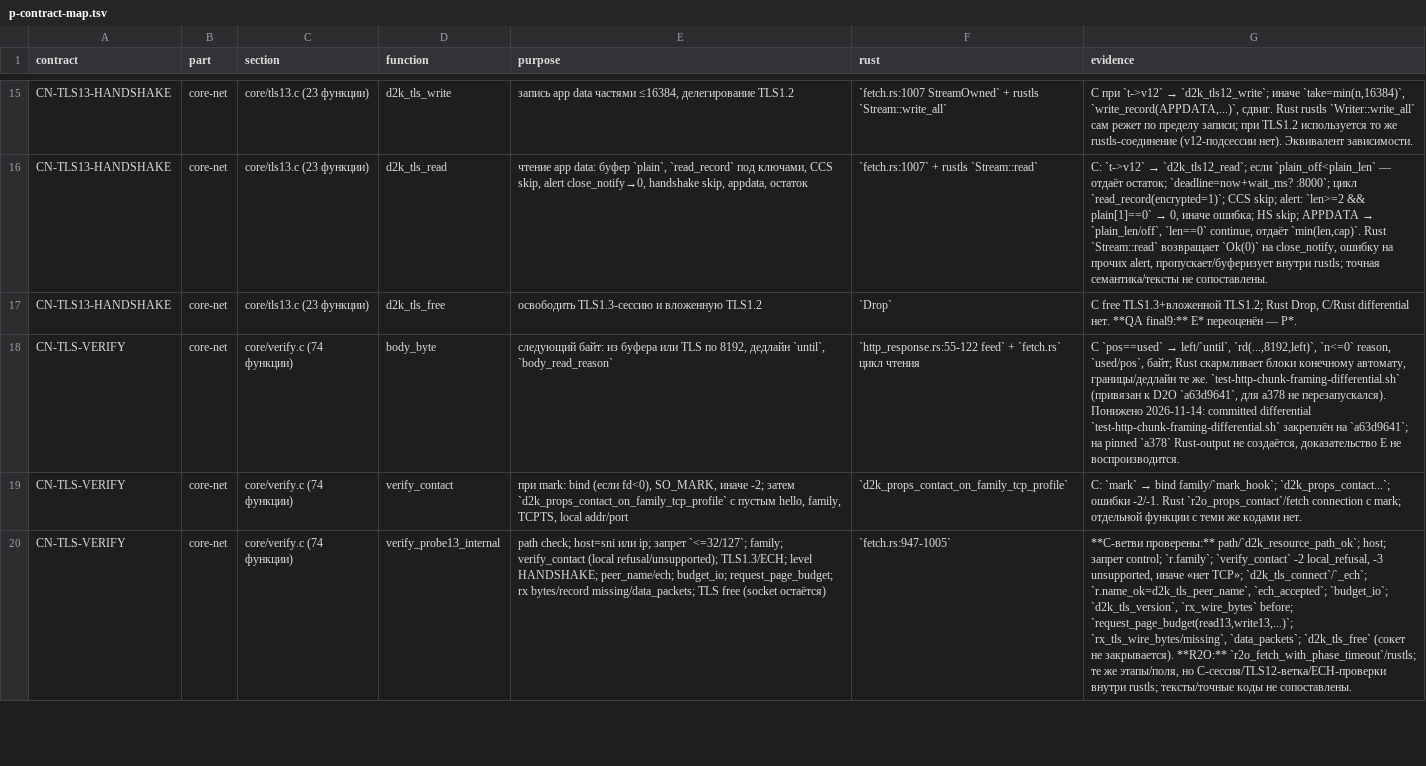
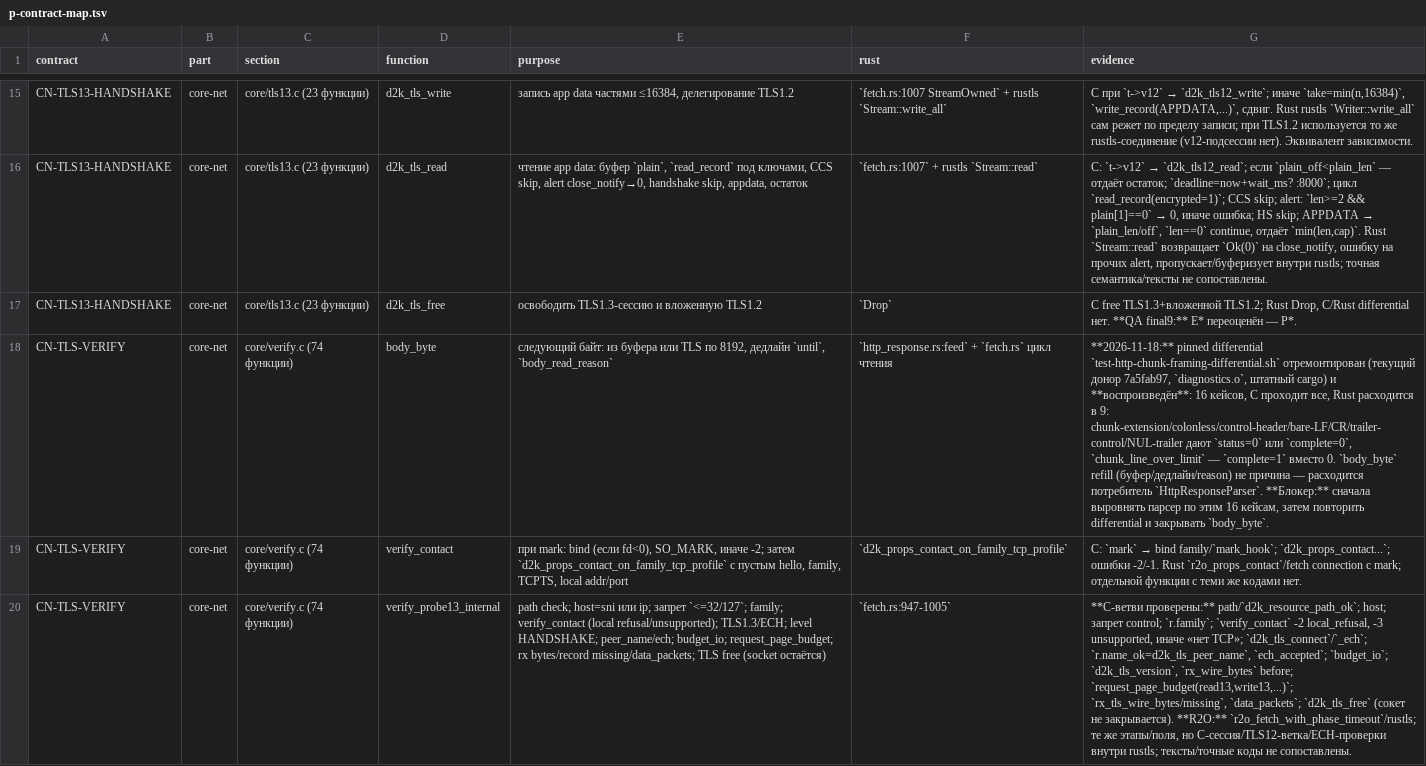
Before and after one commit to t0fox/r2o, a TSV file: docs/behavior-contracts/p-contract-map.tsv, drawn as a sheet; only a part is shown, gaps mark what is left out; the diff names each change by its address in the sheet, - before the commit and + after, or states it on an @@ line.

Commit message:
audit: body_byte — differential воспроизведён, найден блокер в парсере
Отремонтирован локальный прогон pinned differential
`test-http-chunk-framing-differential.sh` для донора 7a5fab97
(добавлен `diagnostics.o`, штатный cargo/rustc вместо отсутствующего
r2o-tooling): C-оракул собирается, 16 кейсов исполняются.

Результат: C проходит все 16, Rust `HttpResponseParser` расходится в 9:
chunk-extension/colonless/control-header/bare-LF/CR/trailer-control/
NUL-trailer дают `status=0` или `complete=0`, а `chunk_line_over_limit` —
`complete=1` вместо 0.

`body_byte` refill (буфер/дедлайн/reason) не причина: расходится
потребитель-парсер. Строка аудита переведена в блокер: сначала выровнять
парсер по 16 кейсам, затем повторить differential и закрывать `body_byte`.

Счёт не изменился: E 1677 / P 305, контрактов 24; бинарники не менялись.
Скрипт/тест с локальными правками не закоммичены, чтобы не добавлять
падающую проверку.

```diff
--- a/docs/behavior-contracts/p-contract-map.tsv
+++ b/docs/behavior-contracts/p-contract-map.tsv
-F18 (rust): `http_response.rs:55-122 feed` + `fetch.rs`…
+F18 (rust): `http_response.rs:feed` + `fetch.rs`…
@@ G18 (evidence): C `pos==used` → left/`until`, `rd(...,8192,left)`, `n<=0` reason, `used/pos`, байт; Rust скармливает блоки конечному автомату, границы/дедлайн те же. `test-http-chunk-framing-differential.sh` (привязан к D2O `a63d9641`, для a378 не перезапускался). Понижено 2026-11-14: committed differential `test-http-chunk-framing-differential.sh` закреплён на `a63d9641`; на pinned `a378` Rust-output не создаётся, доказательство E не воспроизводится. → **2026-11-18:** pinned differential `test-http-chunk-framing-differential.sh` отремонтирован (текущий донор 7a5fab97, `diagnostics.o`, штатный cargo) и **воспроизведён**: 16 кейсов, C проходит все, Rust расходится в 9: chunk-extension/colonless/control-header/bare-LF/CR/trailer-control/NUL-trailer дают `status=0` или `complete=0`, `chunk_line_over_limit` — `complete=1` вместо 0. `body_byte` refill (буфер/дедлайн/reason) не причина — расходится потребитель `HttpResponseParser`. **Блокер:** сначала выровнять парсер по этим 16 кейсам, затем повторить differential и закрывать `body_byte`. @@
```
Also changed, not shown: 4 other files.
